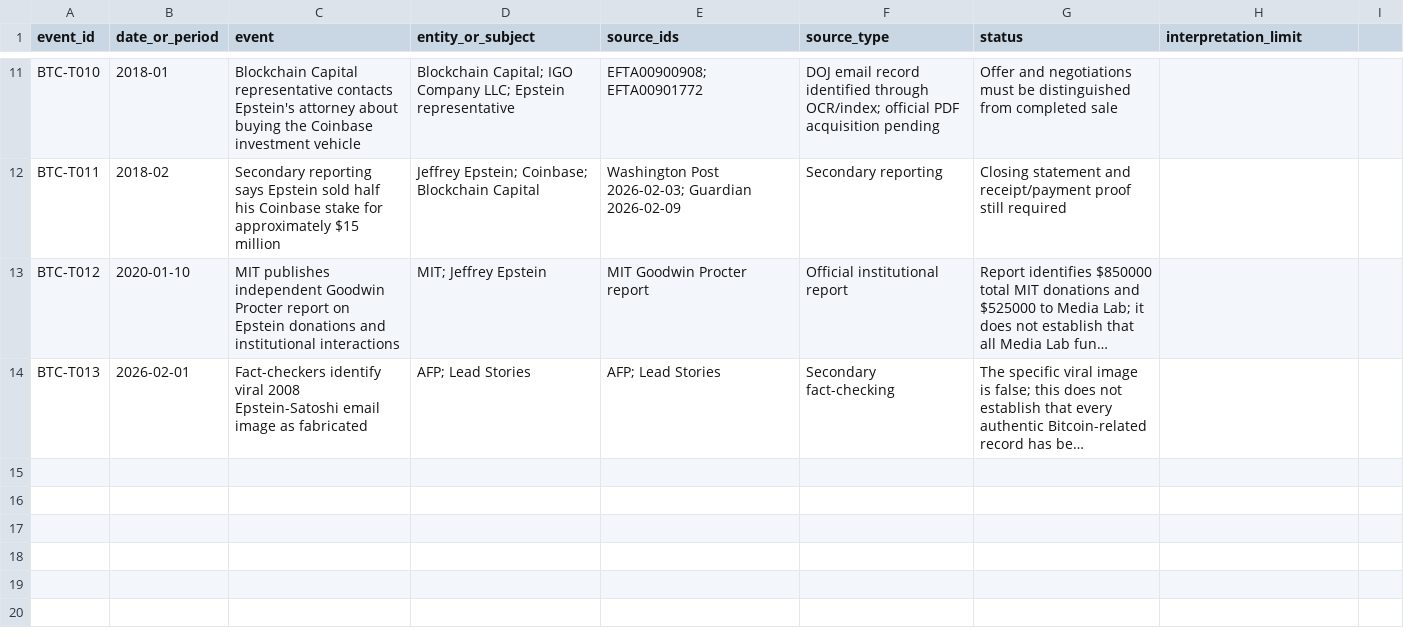
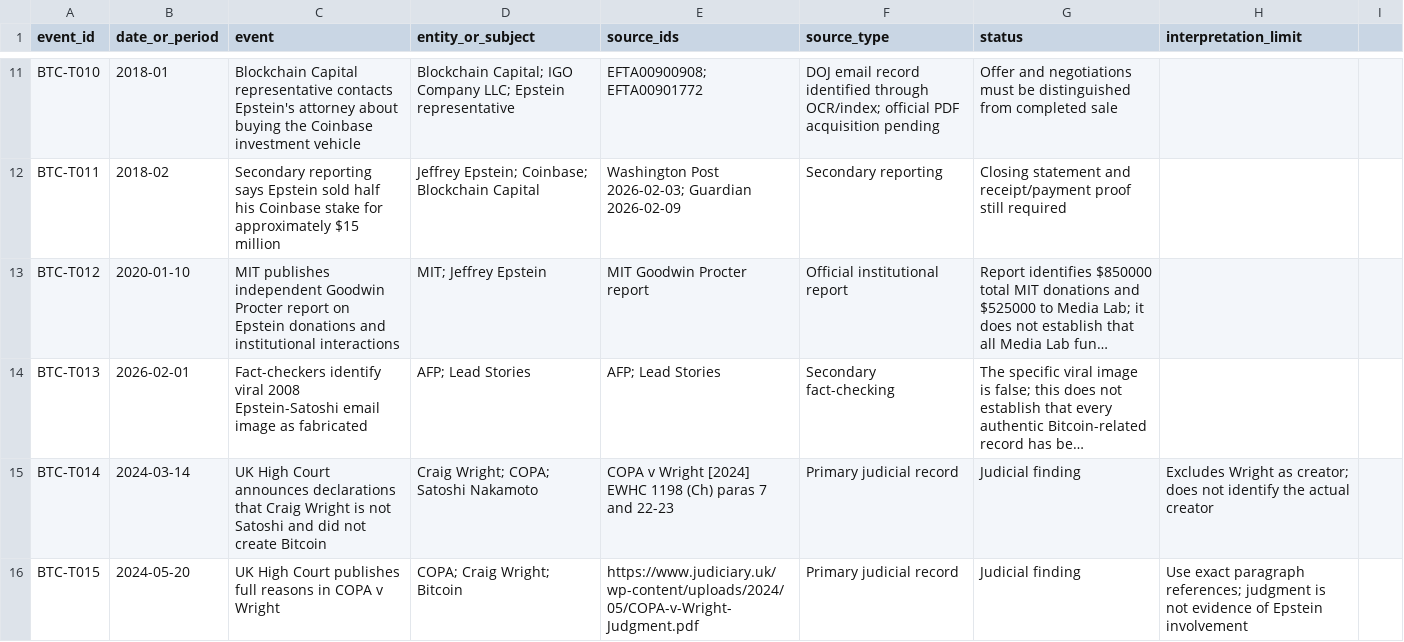
Before and after one commit to Evank253/Epstein-files-full-timeline-from-1980-to-current-2026, a CSV file: investigations/bitcoin/TIMELINE-001.csv, drawn as a sheet; only a part is shown, gaps mark what is left out; long unchanged cells end in …; the diff names each change by its address in the sheet, - before the commit and + after, or states it on an @@ line.

Commit message:
Add judicial milestone and Satoshi-origin research baseline

```diff
--- a/investigations/bitcoin/TIMELINE-001.csv
+++ b/investigations/bitcoin/TIMELINE-001.csv
+row 15: BTC-T014 | 2024-03-14 | UK High Court announces declarations that Craig Wright is not Satoshi and did not create Bitcoin | Craig Wright; COPA; Satoshi Nakamoto | COPA v Wright [2024] EWHC 1198 (Ch) paras 7 and 22-23 | Primary judicial record | Judicial finding | Excludes Wright as creator; does not identify the actual creator
+row 16: BTC-T015 | 2024-05-20 | UK High Court publishes full reasons in COPA v Wright | COPA; Craig Wright; Bitcoin | https://www.judiciary.uk/wp-content/uploads/2024/05/COPA-v-Wright-Judgment.pdf | Primary judicial record | Judicial finding | Use exact paragraph references; judgment is not evidence of Epstein involvement
```
